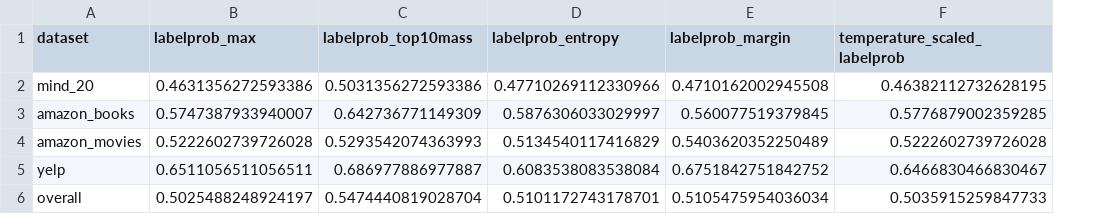
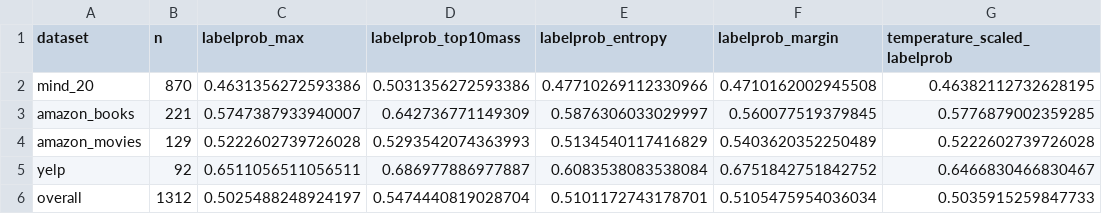
Before and after one commit to haowu0916edisonwu/recuq-benchmark, a CSV file: artifacts/reference_results/paper_tables/table6_tail_target_subset_auroc.csv, drawn as a sheet; only a part is shown; the diff names each change by its address in the sheet, - before the commit and + after, or states it on an @@ line.

Commit message:
Audit camera-ready tables and ranking entry points

```diff
--- a/artifacts/reference_results/paper_tables/table6_tail_target_subset_auroc.csv
+++ b/artifacts/reference_results/paper_tables/table6_tail_target_subset_auroc.csv
+column B (n), rows 2-6: 870 | 221 | 129 | 92 | 1312
```
Also changed, not shown: artifacts/manifests/release_files.csv, 11 other files.
